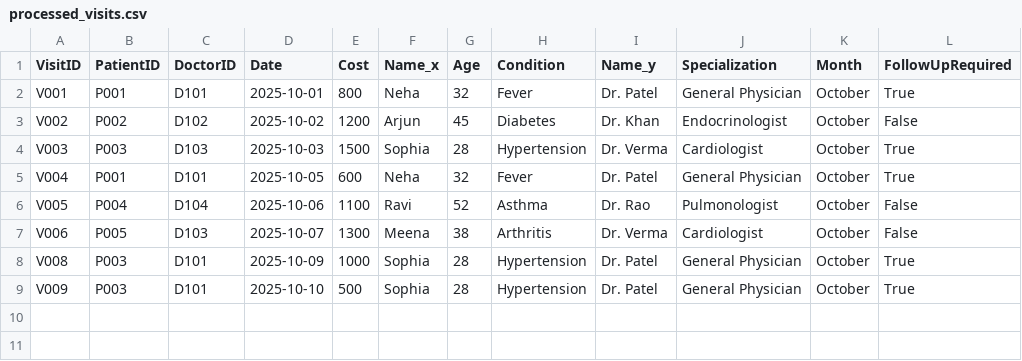
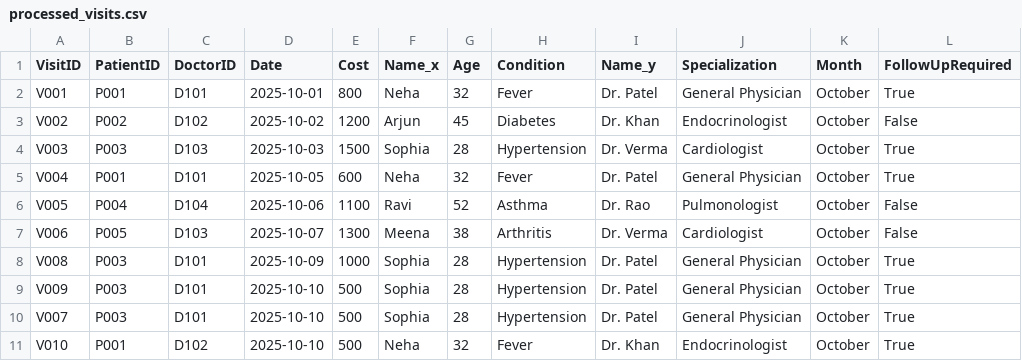
Before and after one commit to RayZ182/EYGDS-Training-AIML, a CSV file: 17th_Oct_Milestone_Project/processed_visits.csv, drawn as a sheet.

```diff
--- a/17th_Oct_Milestone_Project/processed_visits.csv
+++ b/17th_Oct_Milestone_Project/processed_visits.csv
@@ -9 +9,3 @@ V008,P003,D101,2025-10-09,1000,Sophia,28,Hypertension,Dr. Patel,General Physicia
 V009,P003,D101,2025-10-10,500,Sophia,28,Hypertension,Dr. Patel,General Physician,October,True
+V007,P003,D101,2025-10-10,500,Sophia,28,Hypertension,Dr. Patel,General Physician,October,True
+V010,P001,D102,2025-10-10,500,Neha,32,Fever,Dr. Khan,Endocrinologist,October,True
```
Also changed, not shown: 17th_Oct_Milestone_Project/visits.csv, 5 other files.
